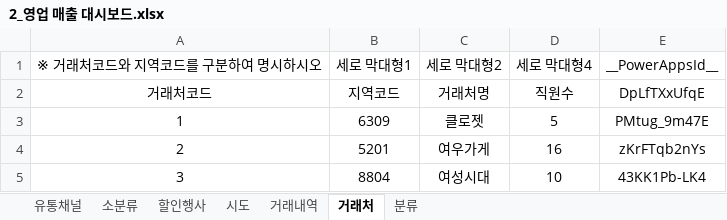
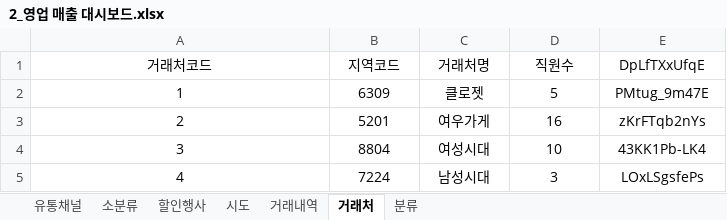
Before and after one commit to BBAKGANZI/DataAnalysis, an Excel workbook: 09.PowerBI/data/2_영업 매출 대시보드.xlsx, sheet 거래처, drawn as a sheet; only a part is shown; the shorter side is filled out with more unchanged rows; values as stored, in another font and other column widths than the file's, no borders; table styles not drawn; the diff names each change by its address in the sheet, - before the commit and + after, or states it on an @@ line.

Commit message:
Power BI

```diff
--- a/09.PowerBI/data/2_영업 매출 대시보드.xlsx (sheet 거래처)
+++ b/09.PowerBI/data/2_영업 매출 대시보드.xlsx (sheet 거래처)
-row 1: ※ 거래처코드와 지역코드를 구분하여 명시하시오 | 세로 막대형1 | 세로 막대형2 | 세로 막대형4 | __PowerAppsId__
```
Also changed, not shown: 3 other files.
